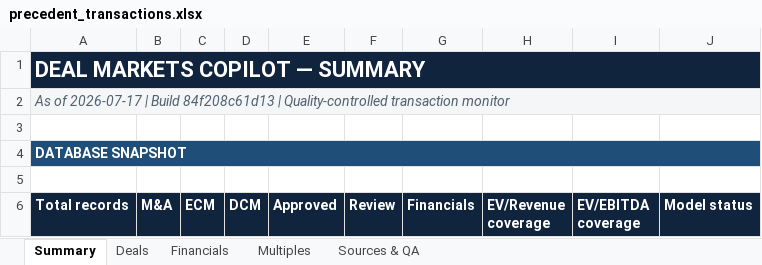
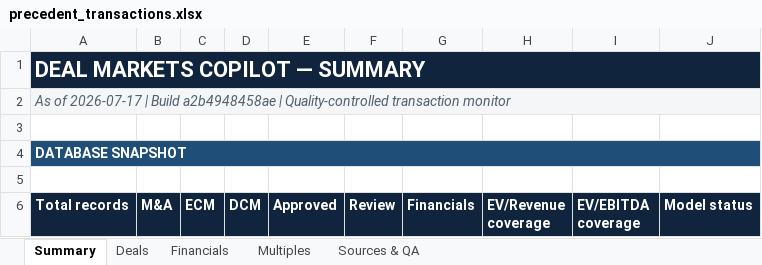
Before and after one commit to irisaurum/deal-markets-copilot, an Excel workbook: output/precedent_transactions.xlsx, sheet Summary, drawn as a sheet; only a part is shown; values as stored, in another font and other column widths than the file's, no borders; the diff names each change by its address in the sheet, - before the commit and + after, or states it on an @@ line.

```diff
--- a/output/precedent_transactions.xlsx (sheet Summary)
+++ b/output/precedent_transactions.xlsx (sheet Summary)
-A2 (Total records): …| Build 84f208c61d13 | Quality-controlled…
+A2 (Total records): …| Build a2b4948458ae | Quality-controlled…
```
Also changed, not shown: 5 other files.
